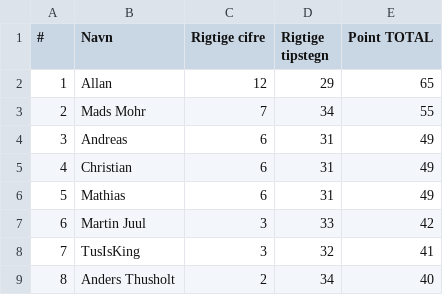
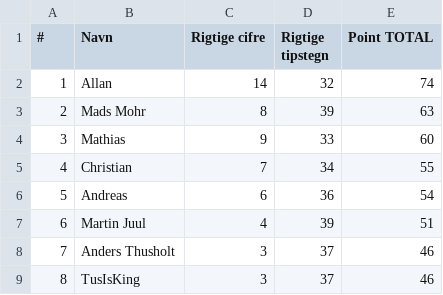
Before and after one commit to hrmohr/groupstage, a CSV file: docs/resources/vm2026/vm2026-stillingen.csv, drawn as a sheet.

```diff
--- a/docs/resources/vm2026/vm2026-stillingen.csv
+++ b/docs/resources/vm2026/vm2026-stillingen.csv
@@ -1,9 +1,9 @@
 "#","Navn","Rigtige cifre","Rigtige tipstegn","Point TOTAL"
-1,"Allan",12,29,65
-2,"Mads Mohr",7,34,55
-3,"Andreas",6,31,49
-4,"Christian",6,31,49
-5,"Mathias",6,31,49
-6,"Martin Juul",3,33,42
-7,"TusIsKing",3,32,41
-8,"Anders Thusholt",2,34,40
+1,"Allan",14,32,74
+2,"Mads Mohr",8,39,63
+3,"Mathias",9,33,60
+4,"Christian",7,34,55
+5,"Andreas",6,36,54
+6,"Martin Juul",4,39,51
+7,"Anders Thusholt",3,37,46
+8,"TusIsKing",3,37,46
```
Also changed, not shown: 3 other files.
